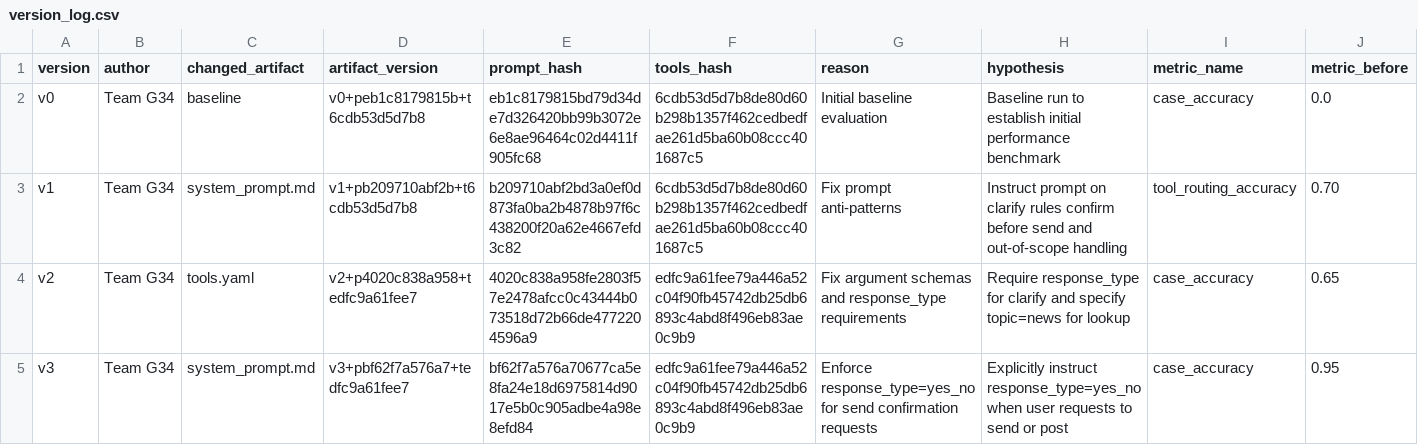
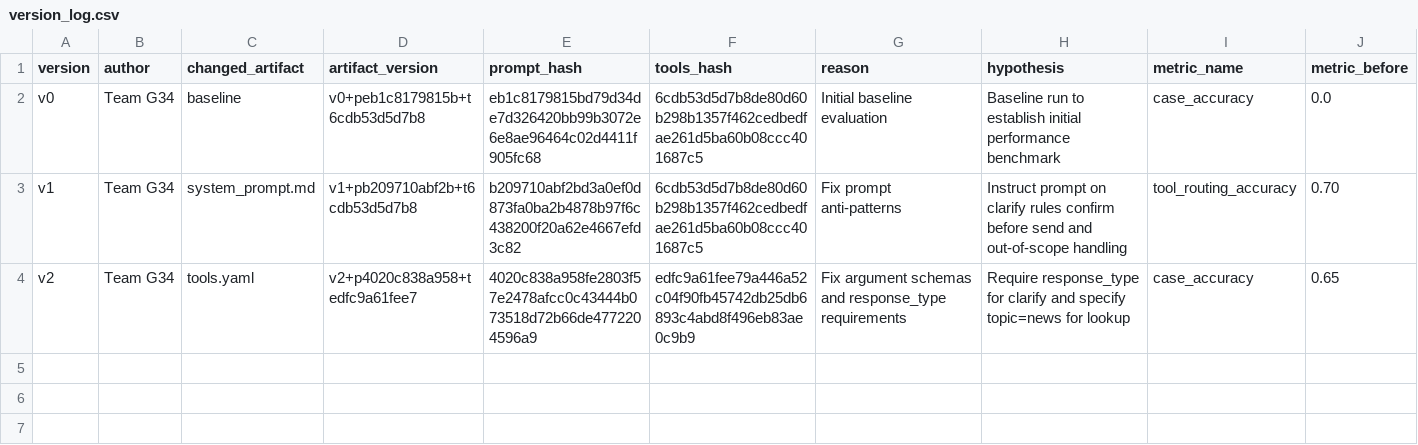
Before and after one commit to whyulookback/Day04_G34_E403, a CSV file: starter_v0/artifacts/version_log.csv, drawn as a sheet; only a part is shown; rows hold the shown columns only; the diff names each change by its address in the sheet, - before the commit and + after, or states it on an @@ line.

```diff
--- a/starter_v0/artifacts/version_log.csv
+++ b/starter_v0/artifacts/version_log.csv
-row 5: v3 | Team G34 | system_prompt.md | v3+pbf62f7a576a7+tedfc9a61fee7 | bf62f7a576a70677ca5e8fa24e18d6975814d9017e5b0c905adbe4a98e8efd84 | edfc9a61fee79a446a52c04f90fb45742db25db6893c4abd8f496eb83ae0c9b9 | Enforce response_type=yes_no for send confirmation requests | Explicitly instruct response_type=yes_no when user requests to send or post | case_accuracy | 0.95
```
Also changed, not shown: 12 other files.
